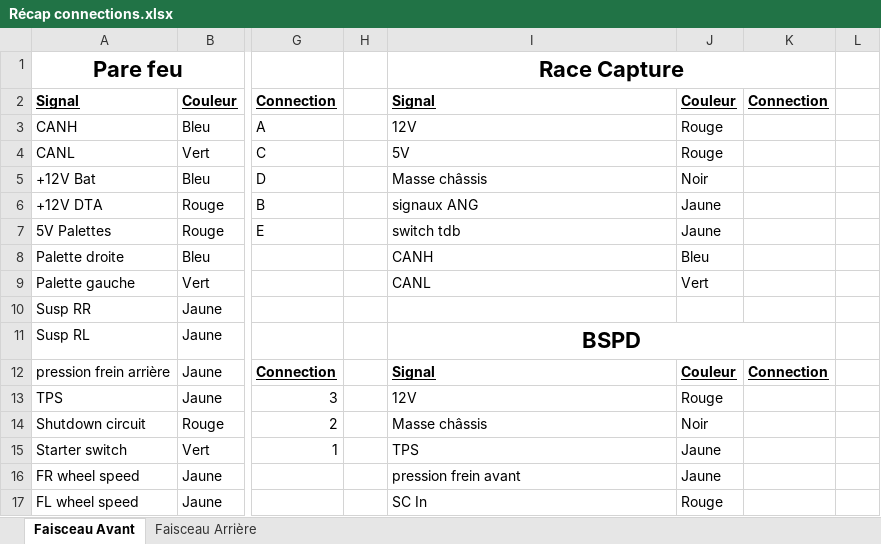
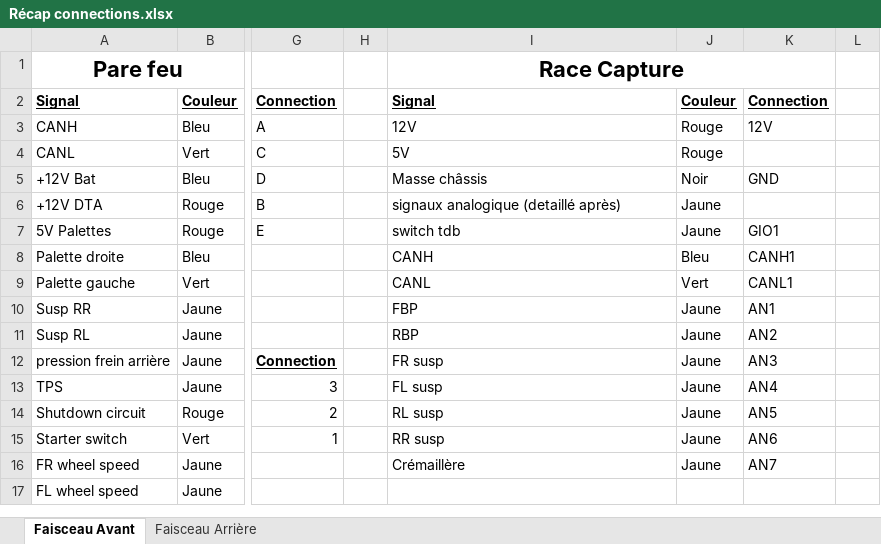
Before and after one commit to EOSCogniton/Ressources2020, an Excel workbook: EL_Electrical/Faisceau/Récap connections.xlsx, sheet Faisceau Avant, drawn as a sheet; only a part is shown, gaps mark what is left out; values as stored, in another font and other column widths than the file's, no borders; removed rows and columns are numbered as before the commit, all else as after; the diff covers the shown part only; the diff names each change by its address in the sheet, - before the commit and + after, or states it on an @@ line.

Commit message:
maj excel intégration

```diff
--- a/EL_Electrical/Faisceau/Récap connections.xlsx (sheet Faisceau Avant)
+++ b/EL_Electrical/Faisceau/Récap connections.xlsx (sheet Faisceau Avant)
-K3: (empty)
+K3: 12V
-K5: (empty)
+K5: GND
-I6: signaux ANG
+I6: signaux analogique (detaillé après)
-K7: (empty)
+K7: GIO1
-K8: (empty)
+K8: CANH1
-K9: (empty)
+K9: CANL1
-I10: (empty)
+I10: FBP
-J10:J11: (empty)
+J10:J11: Jaune
-K10: (empty)
+K10: AN1
-I11: BSPD
+I11: RBP
@@ I11 bold: on → off, text size: smaller, alignment: center → left @@
-I11:K11 merged
-K11: (empty)
+K11: AN2
-I12: Signal
+I12: FR susp
@@ I12:K12 bold: on → off, underline: on → off @@
-J12: Couleur
+J12: Jaune
-K12: Connection
+K12: AN3
-I13: 12V
+I13: FL susp
-J13: Rouge
+J13: Jaune
-K13: (empty)
+K13: AN4
-I14: Masse châssis
+I14: RL susp
-J14: Noir
+J14: Jaune
-K14: (empty)
+K14: AN5
-I15: TPS
+I15: RR susp
-K15: (empty)
+K15: AN6
-I16: pression frein avant
+I16: Crémaillère
-K16: (empty)
+K16: AN7
-I17: SC In
+I17: (empty)
-J17: Rouge
+J17: (empty)
```
Also changed, not shown: 2 added rows, 13 edited cells, cell formats and merged cells elsewhere in this sheet, 1 other file.
